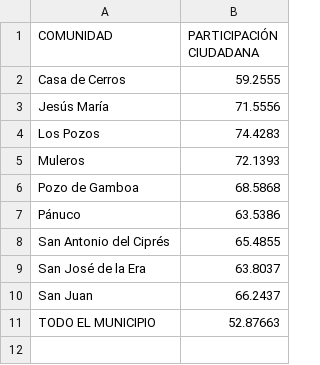
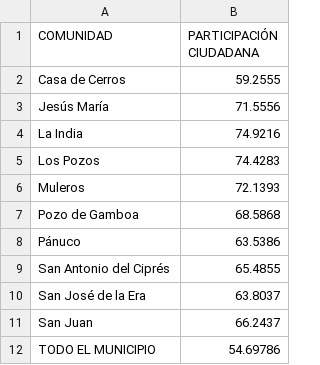
Before and after one commit to Dimorld/Election_2024_Data_Panuco_Zacatecas, a CSV file: PorcentajeDeParticipacion.csv, drawn as a sheet.

```diff
--- a/PorcentajeDeParticipacion.csv
+++ b/PorcentajeDeParticipacion.csv
@@ -3,2 +3,3 @@ Casa de Cerros|59.2555
 Jesús María|71.5556
+La India|74.9216
 Los Pozos|74.4283
@@ -10,2 +11,2 @@ San José de la Era|63.8037
 San Juan|66.2437
-TODO EL MUNICIPIO|52.87663
+TODO EL MUNICIPIO|54.69786
```
Also changed, not shown: Votacion_de_Candidatos_por_Pueblo_porcentajes.csv, Votos_Totales_Municipio.csv, 3 other files.
